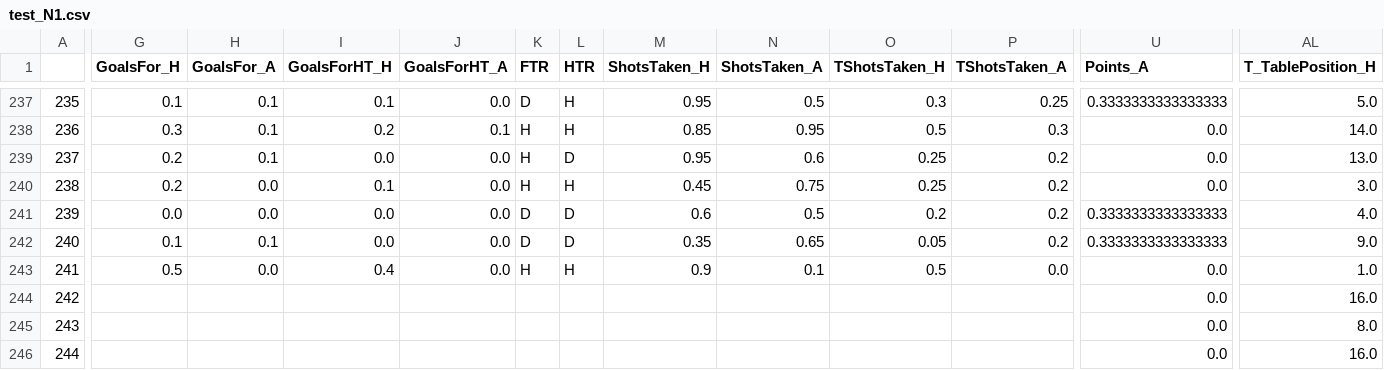
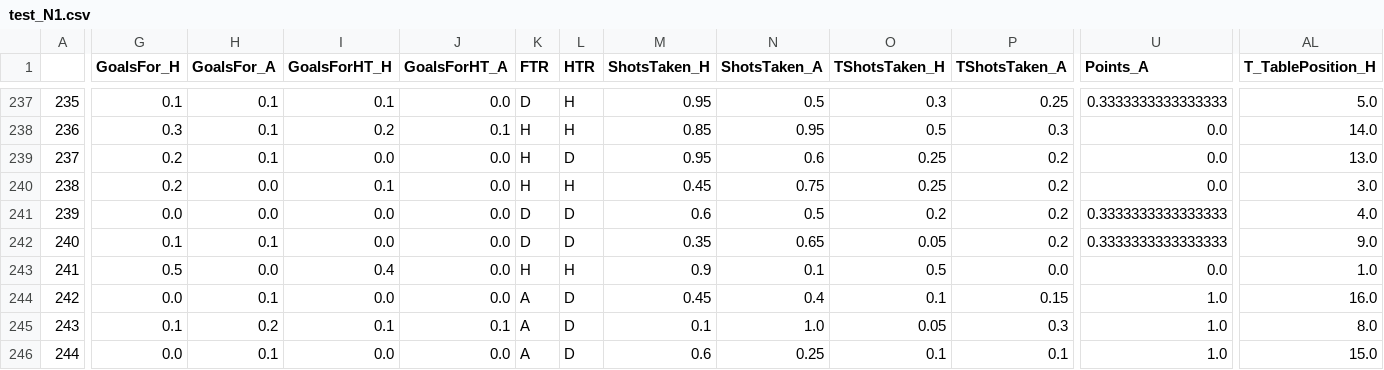
Before and after one commit to dimasikson/football-prediction-web-app, a CSV file: processedData/test_N1.csv, drawn as a sheet; only a part is shown, gaps mark what is left out; the diff covers the shown part only; the diff names each change by its address in the sheet, - before the commit and + after, or states it on an @@ line.

```diff
--- a/processedData/test_N1.csv
+++ b/processedData/test_N1.csv
-G244 (GoalsFor_H): (empty)
+G244 (GoalsFor_H): 0.0
-H244 (GoalsFor_A): (empty)
+H244 (GoalsFor_A): 0.1
-I244 (GoalsForHT_H): (empty)
+I244 (GoalsForHT_H): 0.0
-J244 (GoalsForHT_A): (empty)
+J244 (GoalsForHT_A): 0.0
-K244:K246 (FTR): (empty)
+K244:K246 (FTR): A
-L244:L246 (HTR): (empty)
+L244:L246 (HTR): D
-M244 (ShotsTaken_H): (empty)
+M244 (ShotsTaken_H): 0.45
-N244 (ShotsTaken_A): (empty)
+N244 (ShotsTaken_A): 0.4
-O244 (TShotsTaken_H): (empty)
+O244 (TShotsTaken_H): 0.1
-P244 (TShotsTaken_A): (empty)
+P244 (TShotsTaken_A): 0.15
-U244:U246 (Points_A): 0.0
+U244:U246 (Points_A): 1.0
-G245 (GoalsFor_H): (empty)
+G245 (GoalsFor_H): 0.1
-H245 (GoalsFor_A): (empty)
+H245 (GoalsFor_A): 0.2
-I245 (GoalsForHT_H): (empty)
+I245 (GoalsForHT_H): 0.1
-J245 (GoalsForHT_A): (empty)
+J245 (GoalsForHT_A): 0.1
-M245 (ShotsTaken_H): (empty)
+M245 (ShotsTaken_H): 0.1
-N245 (ShotsTaken_A): (empty)
+N245 (ShotsTaken_A): 1.0
-O245 (TShotsTaken_H): (empty)
+O245 (TShotsTaken_H): 0.05
-P245 (TShotsTaken_A): (empty)
+P245 (TShotsTaken_A): 0.3
-G246 (GoalsFor_H): (empty)
+G246 (GoalsFor_H): 0.0
-H246 (GoalsFor_A): (empty)
+H246 (GoalsFor_A): 0.1
-I246 (GoalsForHT_H): (empty)
+I246 (GoalsForHT_H): 0.0
-J246 (GoalsForHT_A): (empty)
+J246 (GoalsForHT_A): 0.0
-M246 (ShotsTaken_H): (empty)
+M246 (ShotsTaken_H): 0.6
-N246 (ShotsTaken_A): (empty)
+N246 (ShotsTaken_A): 0.25
-O246 (TShotsTaken_H): (empty)
+O246 (TShotsTaken_H): 0.1
-P246 (TShotsTaken_A): (empty)
+P246 (TShotsTaken_A): 0.1
-AL246 (T_TablePosition_H): 16.0
+AL246 (T_TablePosition_H): 15.0
```
Also changed, not shown: 69 edited cells elsewhere in this file, processedData/test_D1.csv, processedData/test_E0.csv, 20 other files.
